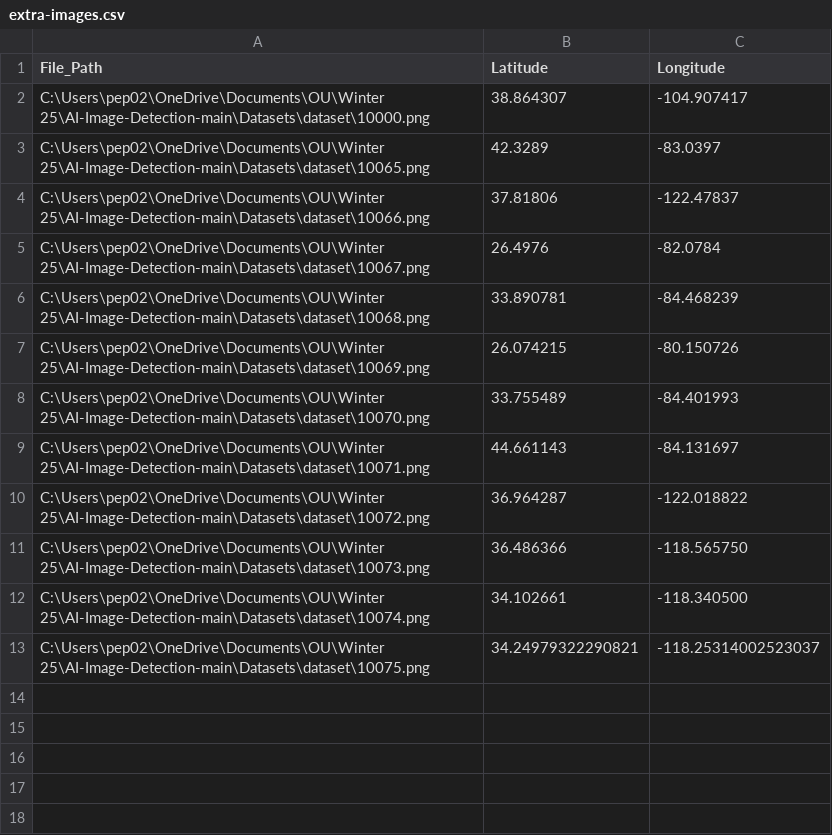
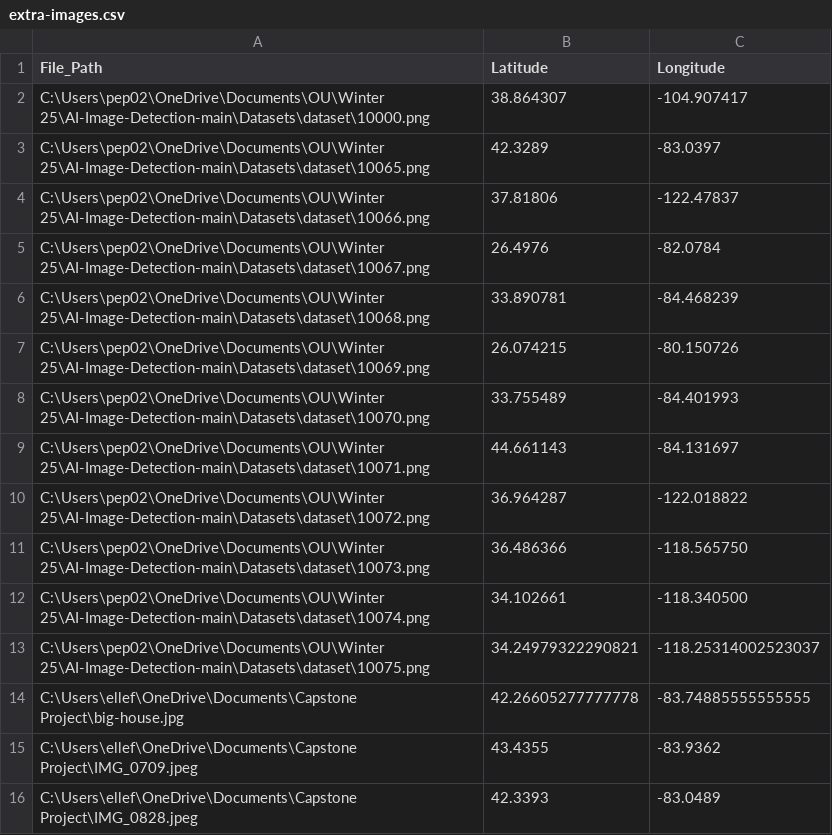
Before and after one commit to robertelle11/AI-Image-Detection, a CSV file: extra-images.csv, drawn as a sheet.

Commit message:
Update extra-images.csv

```diff
--- a/extra-images.csv
+++ b/extra-images.csv
@@ -13 +13,4 @@ C:\Users\pep02\OneDrive\Documents\OU\Winter 25\AI-Image-Detection-main\Datasets\
 C:\Users\pep02\OneDrive\Documents\OU\Winter 25\AI-Image-Detection-main\Datasets\dataset\10075.png,34.24979322290821,-118.25314002523037
+C:\Users\ellef\OneDrive\Documents\Capstone Project\big-house.jpg,42.26605277777778,-83.74885555555555
+C:\Users\ellef\OneDrive\Documents\Capstone Project\IMG_0709.jpeg,43.4355,-83.9362
+C:\Users\ellef\OneDrive\Documents\Capstone Project\IMG_0828.jpeg,42.3393, -83.0489
```
